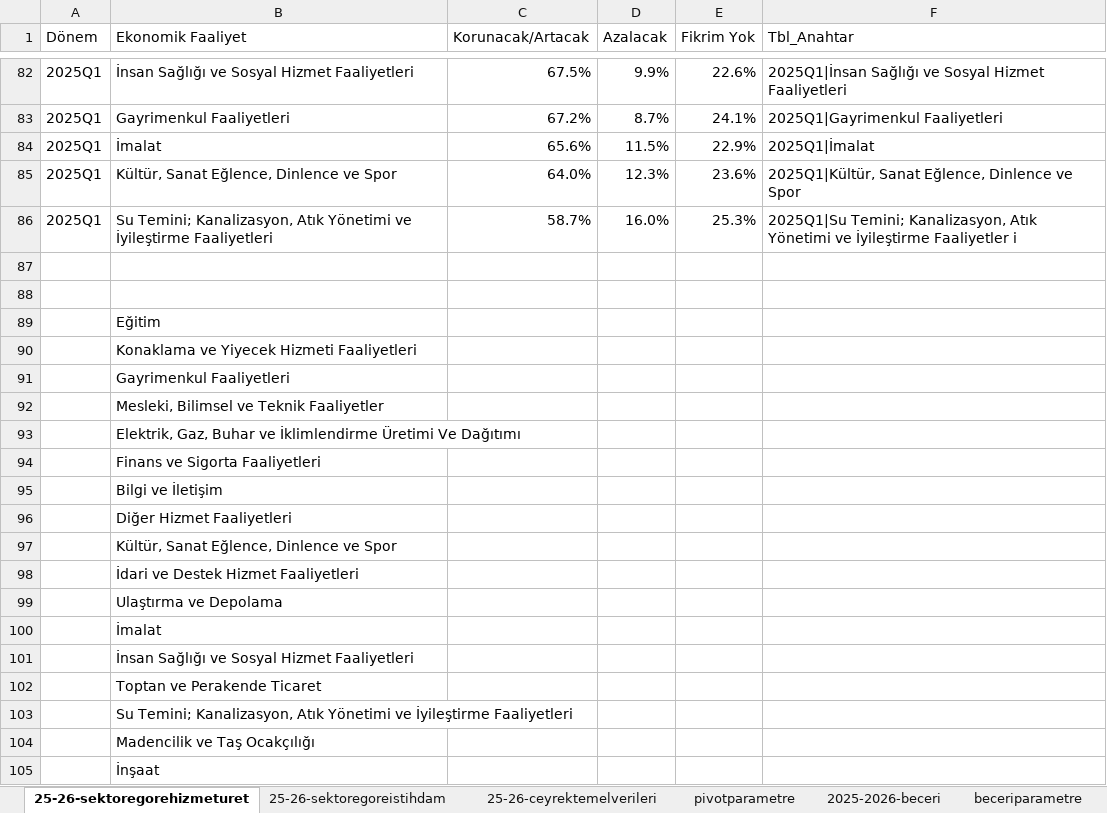
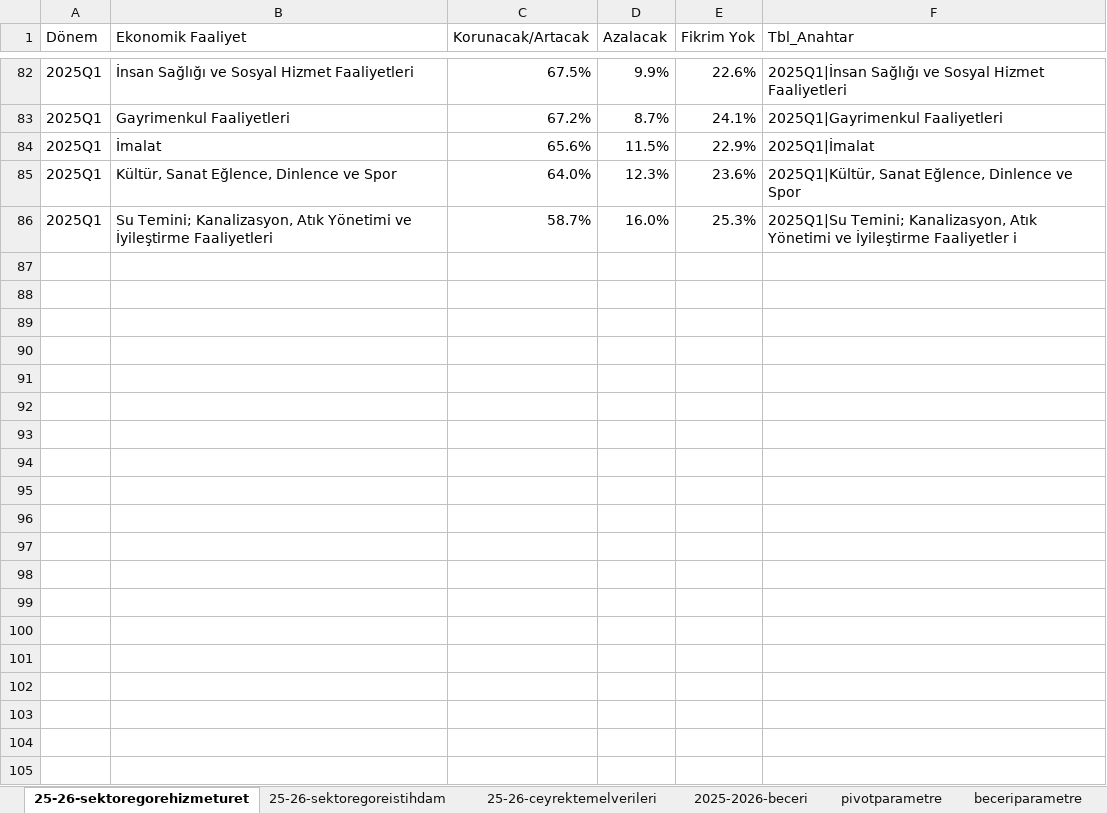
Before and after one commit to EmremErol/sgk-labor-market-analysis, an Excel workbook: excel/sgk_labor_market_excel_dashboard.xlsm, sheet 25-26-sektoregorehizmeturet, drawn as a sheet; only a part is shown, gaps mark what is left out; values as stored, in another font and other column widths than the file's, no borders; table styles not drawn; the diff names each change by its address in the sheet, - before the commit and + after, or states it on an @@ line.

```diff
--- a/excel/sgk_labor_market_excel_dashboard.xlsm (sheet 25-26-sektoregorehizmeturet)
+++ b/excel/sgk_labor_market_excel_dashboard.xlsm (sheet 25-26-sektoregorehizmeturet)
@@ sheet tab order changed: 25-26-sektoregorehizmeturet | 25-26-sektoregoreistihdam | 25-26-ceyrektemelverileri | 2025-2026-beceri | pivotparametre | beceriparametre @@
-row 87: (empty)
-row 88: (empty)
-row 89:  | Eğitim
-row 90:  | Konaklama ve Yiyecek Hizmeti Faaliyetleri
-row 91:  | Gayrimenkul Faaliyetleri
-row 92:  | Mesleki, Bilimsel ve Teknik Faaliyetler
-row 93:  | Elektrik, Gaz, Buhar ve İklimlendirme Üretimi Ve Dağıtımı
-row 94:  | Finans ve Sigorta Faaliyetleri
-row 95:  | Bilgi ve İletişim
-row 96:  | Diğer Hizmet Faaliyetleri
-row 97:  | Kültür, Sanat Eğlence, Dinlence ve Spor
-row 98:  | İdari ve Destek Hizmet Faaliyetleri
-row 99:  | Ulaştırma ve Depolama
-row 100:  | İmalat
-row 101:  | İnsan Sağlığı ve Sosyal Hizmet Faaliyetleri
-row 102:  | Toptan ve Perakende Ticaret
-row 103:  | Su Temini; Kanalizasyon, Atık Yönetimi ve İyileştirme Faaliyetleri
-row 104:  | Madencilik ve Taş Ocakçılığı
-row 105:  | İnşaat
```
Also changed, not shown: charts or pictures, 4 other files.
